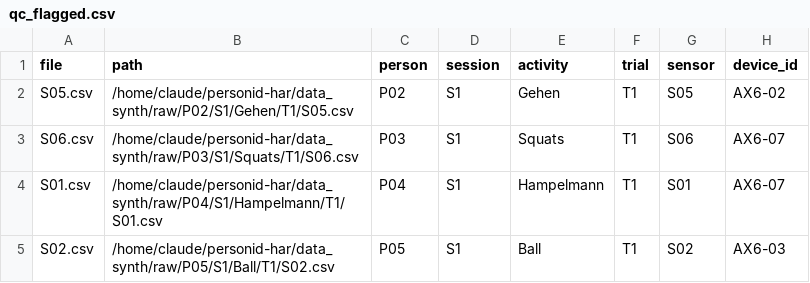
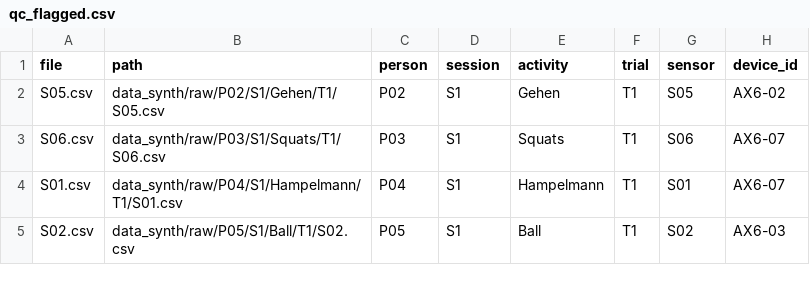
Before and after one commit to Tymauricee/personenerkennung-ax6, a CSV file: results/demo_synth/E0_inventar/qc_flagged.csv, drawn as a sheet; only a part is shown; the diff names each change by its address in the sheet, - before the commit and + after, or states it on an @@ line.

```diff
--- a/results/demo_synth/E0_inventar/qc_flagged.csv
+++ b/results/demo_synth/E0_inventar/qc_flagged.csv
-B2 (path): /home/claude/personid-har/data_synth/raw/P02/S1/Gehen/T1/S05.csv
+B2 (path): data_synth/raw/P02/S1/Gehen/T1/S05.csv
-B3 (path): /home/claude/personid-har/data_synth/raw/P03/S1/Squats/T1/S06.csv
+B3 (path): data_synth/raw/P03/S1/Squats/T1/S06.csv
-B4 (path): /home/claude/personid-har/data_synth/raw/P04/S1/Hampelmann/T1/S01.csv
+B4 (path): data_synth/raw/P04/S1/Hampelmann/T1/S01.csv
-B5 (path): /home/claude/personid-har/data_synth/raw/P05/S1/Ball/T1/S02.csv
+B5 (path): data_synth/raw/P05/S1/Ball/T1/S02.csv
```
Also changed, not shown: 4 other files.
